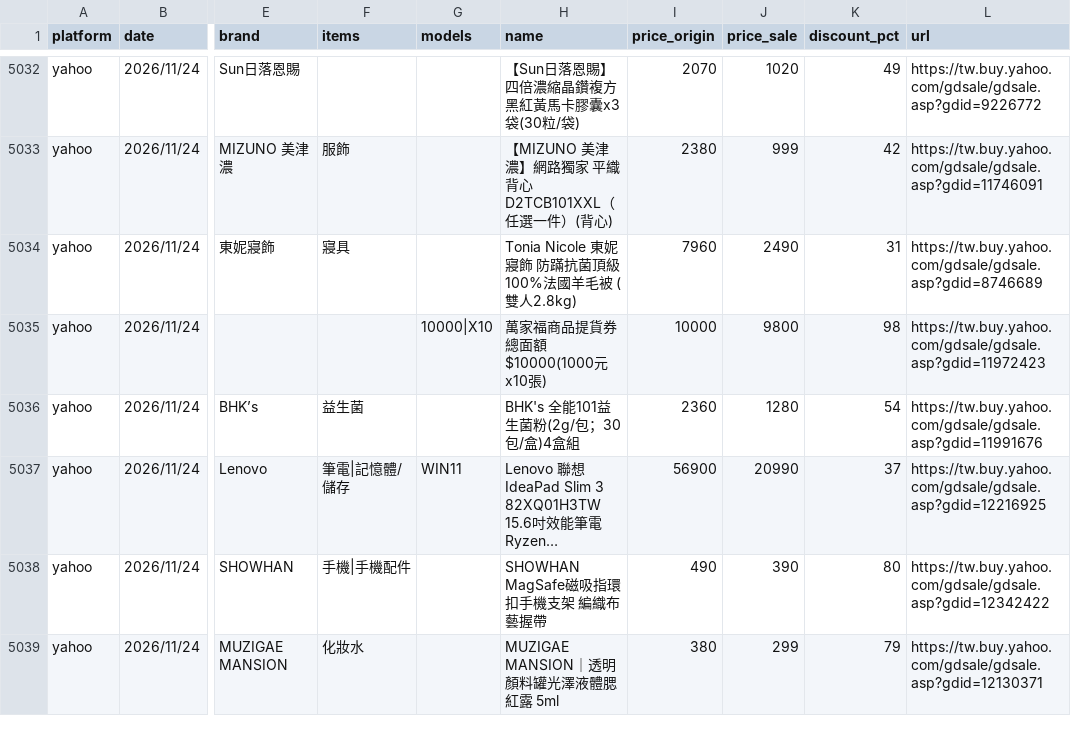
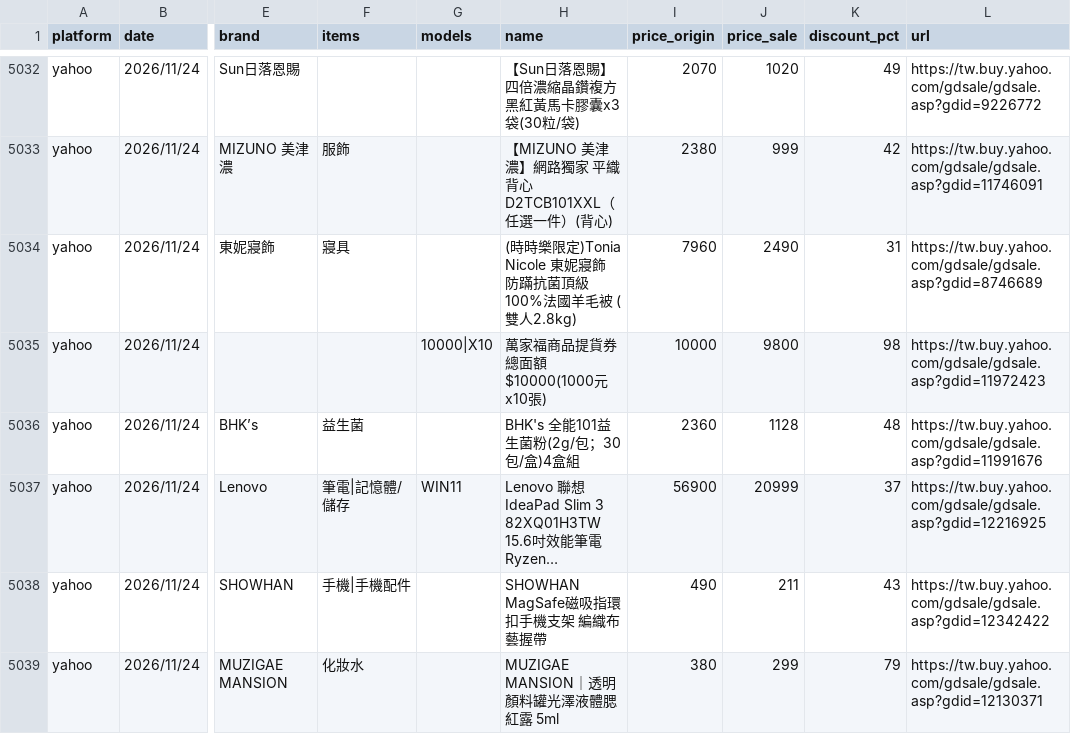
Before and after one commit to jerrycp-lab/momo-sales-monitor, a CSV file: compare/data/products_all.csv, drawn as a sheet; only a part is shown, gaps mark what is left out; long unchanged cells end in …; the diff covers the shown part only; the diff names each change by its address in the sheet, - before the commit and + after, or states it on an @@ line.

```diff
--- a/compare/data/products_all.csv
+++ b/compare/data/products_all.csv
-H5034 (name): Tonia Nicole 東妮寢…
+H5034 (name): (時時樂限定)Tonia Nicole 東妮寢…
-J5036 (price_sale): 1280
+J5036 (price_sale): 1128
-K5036 (discount_pct): 54
+K5036 (discount_pct): 48
-J5037 (price_sale): 20990
+J5037 (price_sale): 20999
-J5038 (price_sale): 390
+J5038 (price_sale): 211
-K5038 (discount_pct): 80
+K5038 (discount_pct): 43
```
Also changed, not shown: 2 added rows and 12 edited cells elsewhere in this file, compare/data/matches.csv, compare/data/yahoo_results.csv.
